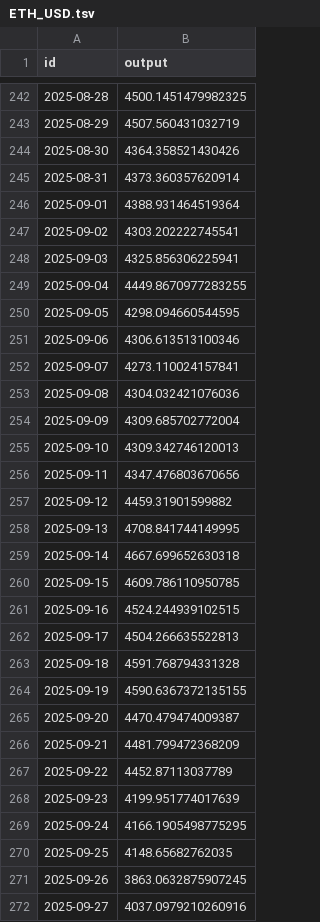
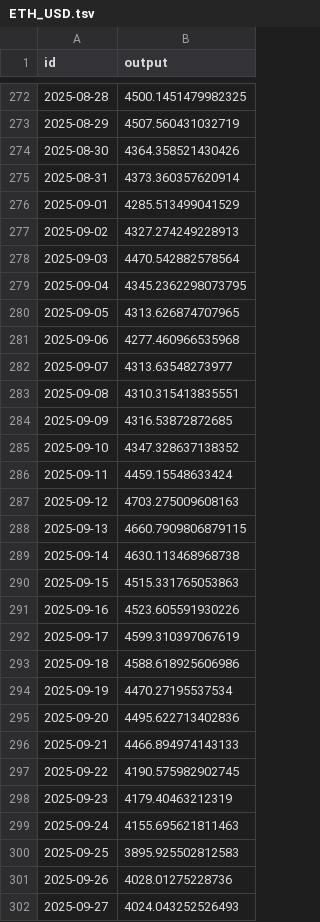
Before and after one commit to sablier-labs/price-data, a TSV file: crypto/ETH_USD.tsv, drawn as a sheet; only a part is shown, gaps mark what is left out; the diff covers the shown part only.

```diff
--- a/crypto/ETH_USD.tsv
+++ b/crypto/ETH_USD.tsv
@@ -245,28 +275,28 @@ id	output
 "2025-08-31"	4373.360357620914
-"2025-09-01"	4388.931464519364
-"2025-09-02"	4303.202222745541
-"2025-09-03"	4325.856306225941
-"2025-09-04"	4449.8670977283255
-"2025-09-05"	4298.094660544595
-"2025-09-06"	4306.613513100346
-"2025-09-07"	4273.110024157841
-"2025-09-08"	4304.032421076036
-"2025-09-09"	4309.685702772004
-"2025-09-10"	4309.342746120013
-"2025-09-11"	4347.476803670656
-"2025-09-12"	4459.31901599882
-"2025-09-13"	4708.841744149995
-"2025-09-14"	4667.699652630318
-"2025-09-15"	4609.786110950785
-"2025-09-16"	4524.244939102515
-"2025-09-17"	4504.266635522813
-"2025-09-18"	4591.768794331328
-"2025-09-19"	4590.6367372135155
-"2025-09-20"	4470.479474009387
-"2025-09-21"	4481.799472368209
-"2025-09-22"	4452.87113037789
-"2025-09-23"	4199.951774017639
-"2025-09-24"	4166.1905498775295
-"2025-09-25"	4148.65682762035
-"2025-09-26"	3863.0632875907245
-"2025-09-27"	4037.0979210260916
+"2025-09-01"	4285.513499041529
+"2025-09-02"	4327.274249228913
+"2025-09-03"	4470.542882578564
+"2025-09-04"	4345.2362298073795
+"2025-09-05"	4313.626874707965
+"2025-09-06"	4277.460966535968
+"2025-09-07"	4313.63548273977
+"2025-09-08"	4310.315413835551
+"2025-09-09"	4316.53872872685
+"2025-09-10"	4347.328637138352
+"2025-09-11"	4459.15548633424
+"2025-09-12"	4703.275009608163
+"2025-09-13"	4660.7909806879115
+"2025-09-14"	4630.113468968738
+"2025-09-15"	4515.331765053863
+"2025-09-16"	4523.605591930226
+"2025-09-17"	4599.310397067619
+"2025-09-18"	4588.618925606986
+"2025-09-19"	4470.27195537534
+"2025-09-20"	4495.622713402836
+"2025-09-21"	4466.894974143133
+"2025-09-22"	4190.575982902745
+"2025-09-23"	4179.40463212319
+"2025-09-24"	4155.695621811463
+"2025-09-25"	3895.925502812583
+"2025-09-26"	4028.01275228736
+"2025-09-27"	4024.043252526493
```
Also changed, not shown: 32 added rows and 3 edited cells elsewhere in this file, 2 other files.
